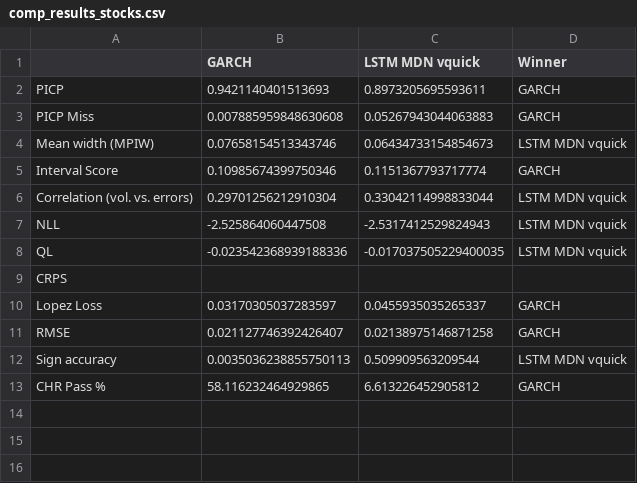
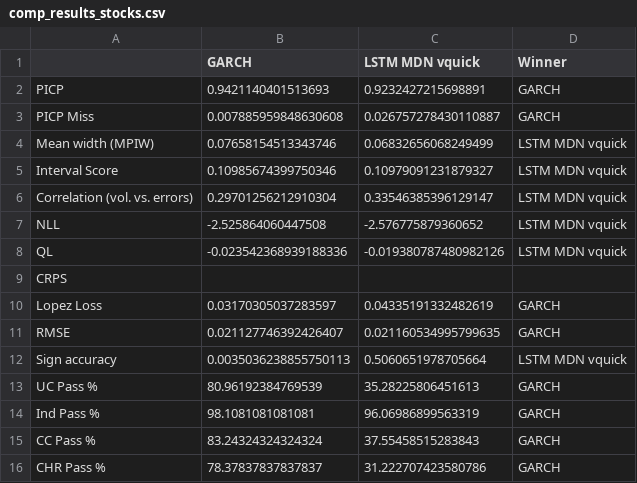
Before and after one commit to tjespe/master, a CSV file: Code/results/comp_results_stocks.csv, drawn as a sheet.

```diff
--- a/Code/results/comp_results_stocks.csv
+++ b/Code/results/comp_results_stocks.csv
@@ -1,13 +1,16 @@
 ,GARCH,LSTM MDN vquick,Winner
-PICP,0.9421140401513693,0.8973205695593611,GARCH
-PICP Miss,0.007885959848630608,0.05267943044063883,GARCH
-Mean width (MPIW),0.07658154513343746,0.06434733154854673,LSTM MDN vquick
-Interval Score,0.10985674399750346,0.1151367793717774,GARCH
-Correlation (vol. vs. errors),0.29701256212910304,0.33042114998833044,LSTM MDN vquick
-NLL,-2.525864060447508,-2.5317412529824943,LSTM MDN vquick
-QL,-0.023542368939188336,-0.017037505229400035,LSTM MDN vquick
+PICP,0.9421140401513693,0.9232427215698891,GARCH
+PICP Miss,0.007885959848630608,0.026757278430110887,GARCH
+Mean width (MPIW),0.07658154513343746,0.06832656068249499,LSTM MDN vquick
+Interval Score,0.10985674399750346,0.10979091231879327,LSTM MDN vquick
+Correlation (vol. vs. errors),0.29701256212910304,0.33546385396129147,LSTM MDN vquick
+NLL,-2.525864060447508,-2.576775879360652,LSTM MDN vquick
+QL,-0.023542368939188336,-0.019380787480982126,LSTM MDN vquick
 CRPS,,,
-Lopez Loss,0.03170305037283597,0.0455935035265337,GARCH
-RMSE,0.021127746392426407,0.02138975146871258,GARCH
-Sign accuracy,0.0035036238855750113,0.509909563209544,LSTM MDN vquick
-CHR Pass %,58.116232464929865,6.613226452905812,GARCH
+Lopez Loss,0.03170305037283597,0.04335191332482619,GARCH
+RMSE,0.021127746392426407,0.021160534995799635,GARCH
+Sign accuracy,0.0035036238855750113,0.5060651978705664,LSTM MDN vquick
+UC Pass %,80.96192384769539,35.28225806451613,GARCH
+Ind Pass %,98.1081081081081,96.06986899563319,GARCH
+CC Pass %,83.24324324324324,37.55458515283843,GARCH
+CHR Pass %,78.37837837837837,31.222707423580786,GARCH
```
Also changed, not shown: 6 other files.
